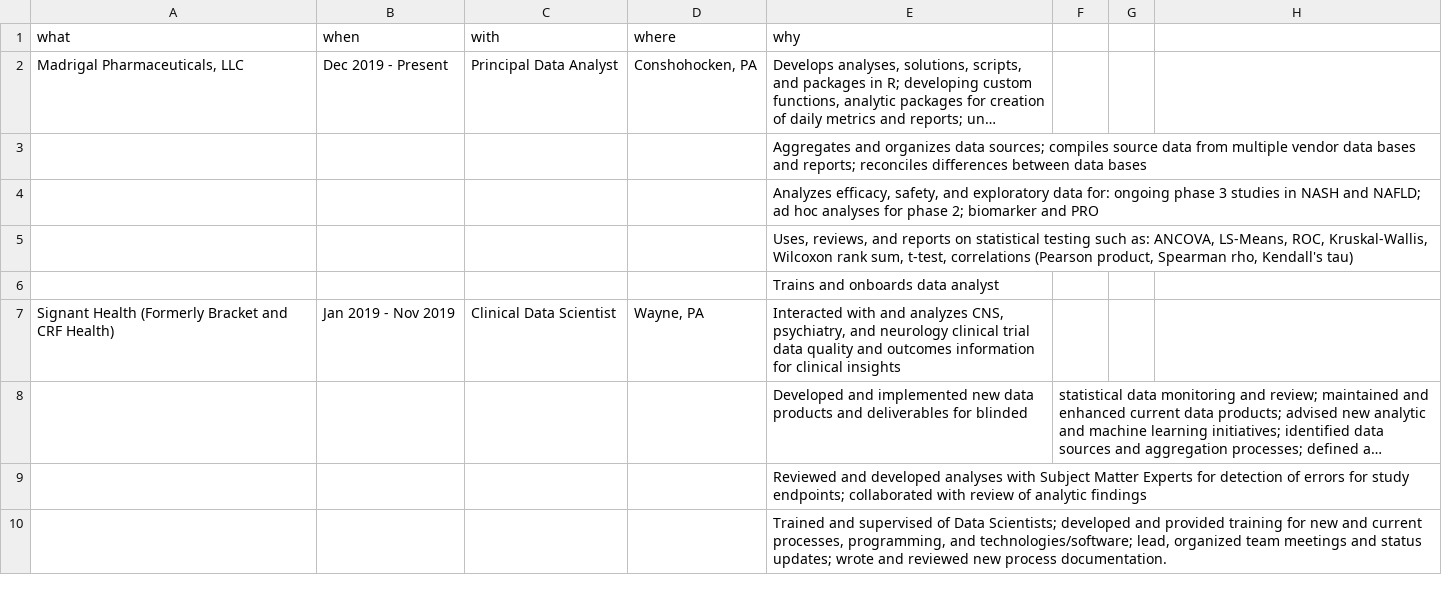
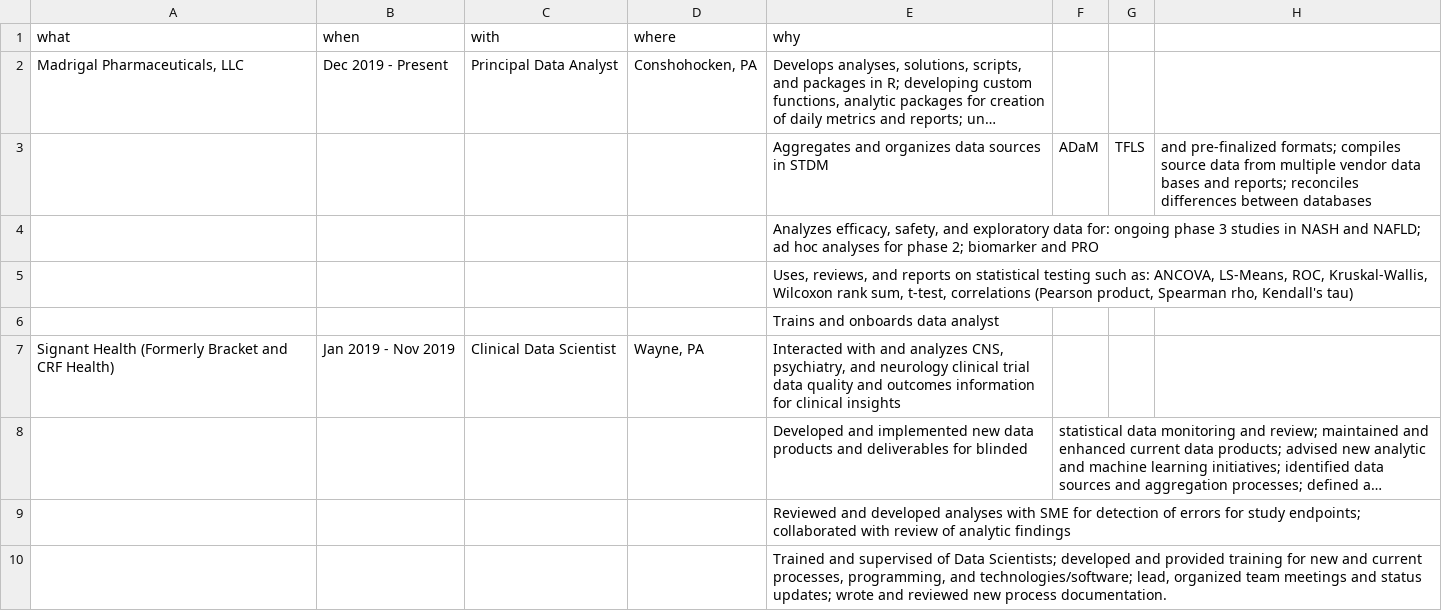
Before and after one commit to jmbarbone/barbone-cv, a CSV file: data/experience.csv, drawn as a sheet; only a part is shown; long unchanged cells end in …; removed rows and columns are numbered as before the commit, all else as after; the diff names each change by its address in the sheet, - before the commit and + after, or states it on an @@ line.

```diff
--- a/data/experience.csv
+++ b/data/experience.csv
-row 3:  |  |  |  | Aggregates and organizes data sources; compiles source data from multiple vendor data bases and reports; reconciles differences between data bases
+row 3:  |  |  |  | Aggregates and organizes data sources in STDM | ADaM | TFLS | and pre-finalized formats; compiles source data from multiple vendor data bases and reports; reconciles differences between databases
-E9 (why): …analyses with Subject Matter Experts for detection…
+E9 (why): …analyses with SME for detection…
```
Also changed, not shown: data/certs.csv, 2 other files.
